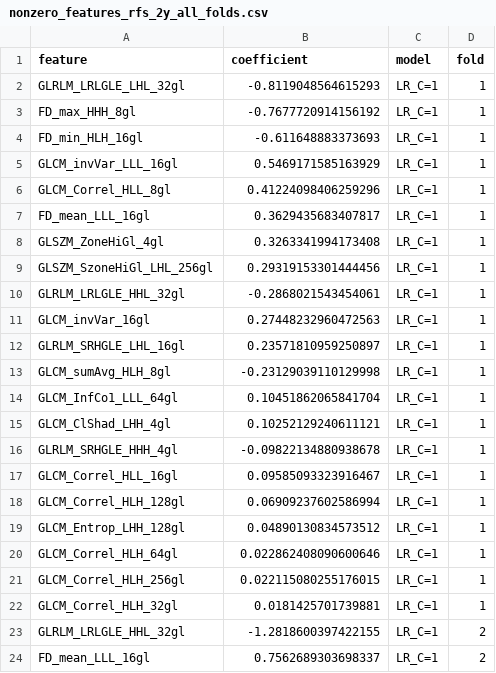
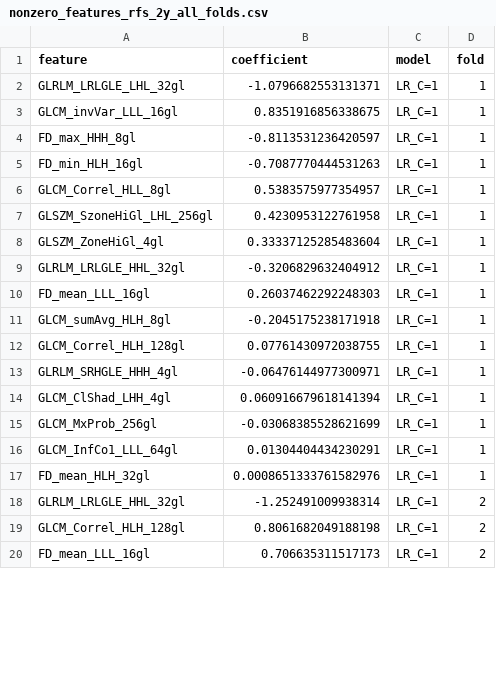
Before and after one commit to chihuangliu/hcc-multimodal, a CSV file: reports/0504/kbest_f100_before_cv/nonzero_features_rfs_2y_all_folds.csv, drawn as a sheet; only a part is shown; the diff covers the shown part only.

```diff
--- a/reports/0504/kbest_f100_before_cv/nonzero_features_rfs_2y_all_folds.csv
+++ b/reports/0504/kbest_f100_before_cv/nonzero_features_rfs_2y_all_folds.csv
@@ -1,24 +1,20 @@
 feature,coefficient,model,fold
-GLRLM_LRLGLE_LHL_32gl,-0.8119048564615293,LR_C=1,1
-FD_max_HHH_8gl,-0.7677720914156192,LR_C=1,1
-FD_min_HLH_16gl,-0.611648883373693,LR_C=1,1
-GLCM_invVar_LLL_16gl,0.5469171585163929,LR_C=1,1
-GLCM_Correl_HLL_8gl,0.41224098406259296,LR_C=1,1
-FD_mean_LLL_16gl,0.3629435683407817,LR_C=1,1
-GLSZM_ZoneHiGl_4gl,0.3263341994173408,LR_C=1,1
-GLSZM_SzoneHiGl_LHL_256gl,0.29319153301444456,LR_C=1,1
-GLRLM_LRLGLE_HHL_32gl,-0.2868021543454061,LR_C=1,1
-GLCM_invVar_16gl,0.27448232960472563,LR_C=1,1
-GLRLM_SRHGLE_LHL_16gl,0.23571810959250897,LR_C=1,1
-GLCM_sumAvg_HLH_8gl,-0.23129039110129998,LR_C=1,1
-GLCM_InfCo1_LLL_64gl,0.10451862065841704,LR_C=1,1
-GLCM_ClShad_LHH_4gl,0.10252129240611121,LR_C=1,1
-GLRLM_SRHGLE_HHH_4gl,-0.09822134880938678,LR_C=1,1
-GLCM_Correl_HLL_16gl,0.09585093323916467,LR_C=1,1
-GLCM_Correl_HLH_128gl,0.06909237602586994,LR_C=1,1
-GLCM_Entrop_LHH_128gl,0.04890130834573512,LR_C=1,1
-GLCM_Correl_HLH_64gl,0.022862408090600646,LR_C=1,1
-GLCM_Correl_HLH_256gl,0.022115080255176015,LR_C=1,1
-GLCM_Correl_HLH_32gl,0.0181425701739881,LR_C=1,1
-GLRLM_LRLGLE_HHL_32gl,-1.2818600397422155,LR_C=1,2
-FD_mean_LLL_16gl,0.7562689303698337,LR_C=1,2
+GLRLM_LRLGLE_LHL_32gl,-1.0796682553131371,LR_C=1,1
+GLCM_invVar_LLL_16gl,0.8351916856338675,LR_C=1,1
+FD_max_HHH_8gl,-0.8113531236420597,LR_C=1,1
+FD_min_HLH_16gl,-0.7087770444531263,LR_C=1,1
+GLCM_Correl_HLL_8gl,0.5383575977354957,LR_C=1,1
+GLSZM_SzoneHiGl_LHL_256gl,0.4230953122761958,LR_C=1,1
+GLSZM_ZoneHiGl_4gl,0.33337125285483604,LR_C=1,1
+GLRLM_LRLGLE_HHL_32gl,-0.3206829632404912,LR_C=1,1
+FD_mean_LLL_16gl,0.26037462292248303,LR_C=1,1
+GLCM_sumAvg_HLH_8gl,-0.2045175238171918,LR_C=1,1
+GLCM_Correl_HLH_128gl,0.07761430972038755,LR_C=1,1
+GLRLM_SRHGLE_HHH_4gl,-0.06476144977300971,LR_C=1,1
+GLCM_ClShad_LHH_4gl,0.060916679618141394,LR_C=1,1
+GLCM_MxProb_256gl,-0.03068385528621699,LR_C=1,1
+GLCM_InfCo1_LLL_64gl,0.01304404434230291,LR_C=1,1
+FD_mean_HLH_32gl,0.0008651333761582976,LR_C=1,1
+GLRLM_LRLGLE_HHL_32gl,-1.252491009938314,LR_C=1,2
+GLCM_Correl_HLH_128gl,0.8061682049188198,LR_C=1,2
+FD_mean_LLL_16gl,0.706635311517173,LR_C=1,2
```
Also changed, not shown: 3 added rows, 6 removed rows and 27 edited cells elsewhere in this file, reports/0504/kbest_f100_before_cv/nonzero_features_rfs_1y_all_folds.csv, reports/0504/kbest_f100_before_cv/summary.csv, 13 other files.
